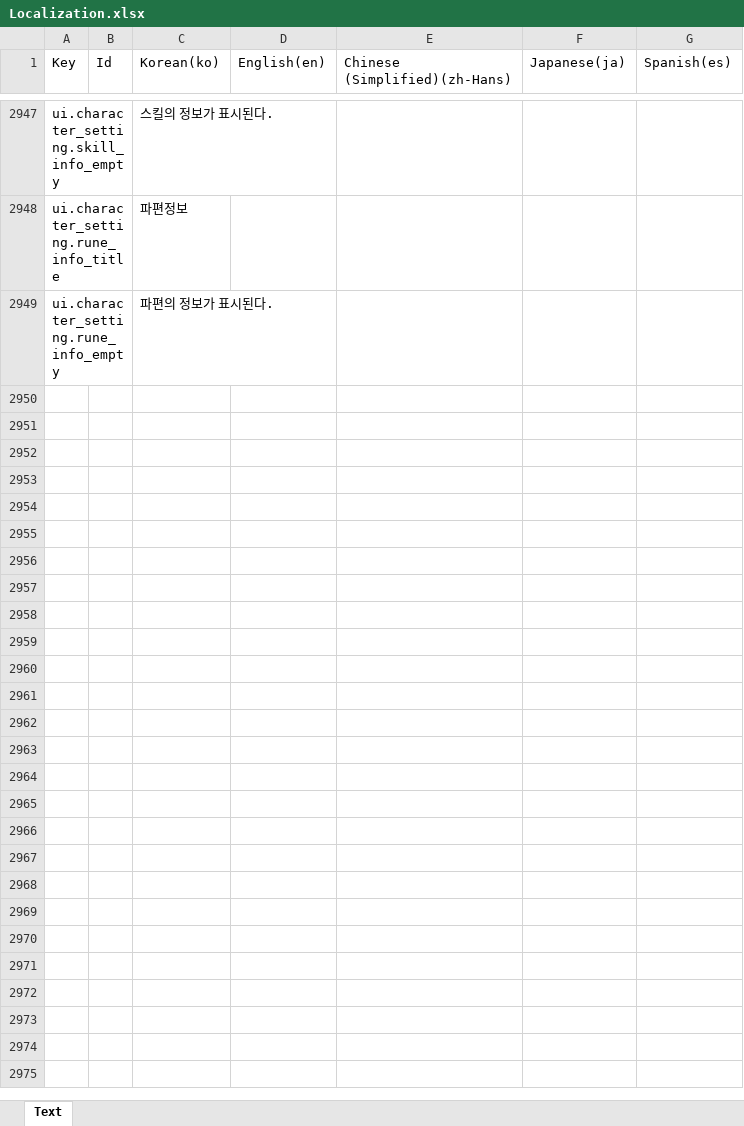
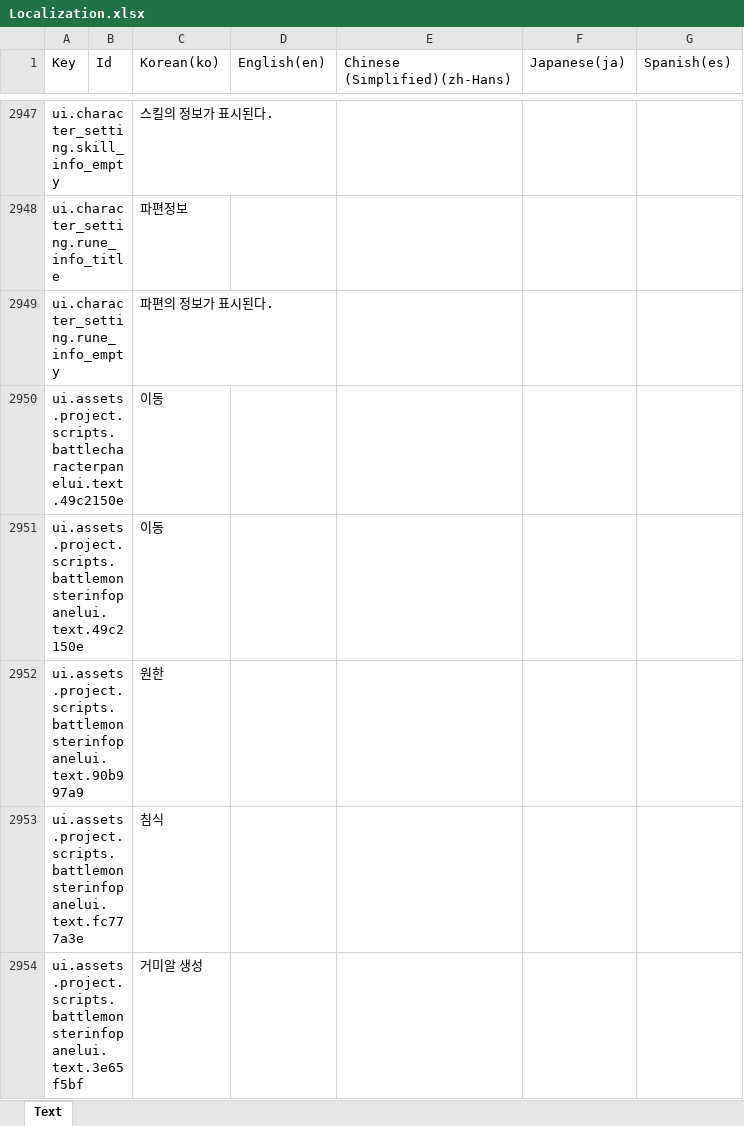
Before and after one commit to BIRANG22/RELIC, an Excel workbook: Assets/ExcelSource/Localization.xlsx, sheet Text, drawn as a sheet; only a part is shown, gaps mark what is left out; values as stored, in another font and other column widths than the file's, no borders; the diff covers the shown part only; the diff names each change by its address in the sheet, - before the commit and + after, or states it on an @@ line.

```diff
--- a/Assets/ExcelSource/Localization.xlsx (sheet Text)
+++ b/Assets/ExcelSource/Localization.xlsx (sheet Text)
+row 2950: ui.assets.project.scripts.battlecharacterpanelui.text.49c2150e |  | 이동
+row 2951: ui.assets.project.scripts.battlemonsterinfopanelui.text.49c2150e |  | 이동
+row 2952: ui.assets.project.scripts.battlemonsterinfopanelui.text.90b997a9 |  | 원한
+row 2953: ui.assets.project.scripts.battlemonsterinfopanelui.text.fc777a3e |  | 침식
+row 2954: ui.assets.project.scripts.battlemonsterinfopanelui.text.3e65f5bf |  | 거미알 생성
```
Also changed, not shown: 171 added rows elsewhere in this sheet, 34 other files.
